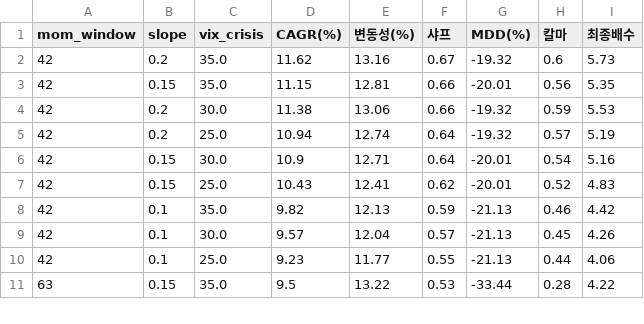
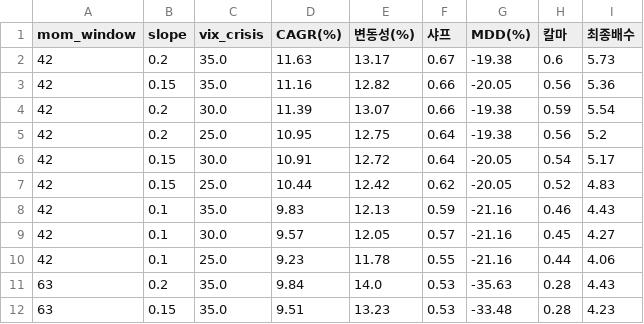
Before and after one commit to Moonihcoon/macro-regime-dashboard, a CSV file: output/sensitivity.csv, drawn as a sheet; only a part is shown; the diff covers the shown part only.

```diff
--- a/output/sensitivity.csv
+++ b/output/sensitivity.csv
@@ -1,11 +1,12 @@
 mom_window,slope,vix_crisis,CAGR(%),변동성(%),샤프,MDD(%),칼마,최종배수
-42,0.2,35.0,11.62,13.16,0.67,-19.32,0.6,5.73
-42,0.15,35.0,11.15,12.81,0.66,-20.01,0.56,5.35
-42,0.2,30.0,11.38,13.06,0.66,-19.32,0.59,5.53
-42,0.2,25.0,10.94,12.74,0.64,-19.32,0.57,5.19
-42,0.15,30.0,10.9,12.71,0.64,-20.01,0.54,5.16
-42,0.15,25.0,10.43,12.41,0.62,-20.01,0.52,4.83
-42,0.1,35.0,9.82,12.13,0.59,-21.13,0.46,4.42
-42,0.1,30.0,9.57,12.04,0.57,-21.13,0.45,4.26
-42,0.1,25.0,9.23,11.77,0.55,-21.13,0.44,4.06
-63,0.15,35.0,9.5,13.22,0.53,-33.44,0.28,4.22
+42,0.2,35.0,11.63,13.17,0.67,-19.38,0.6,5.73
+42,0.15,35.0,11.16,12.82,0.66,-20.05,0.56,5.36
+42,0.2,30.0,11.39,13.07,0.66,-19.38,0.59,5.54
+42,0.2,25.0,10.95,12.75,0.64,-19.38,0.56,5.2
+42,0.15,30.0,10.91,12.72,0.64,-20.05,0.54,5.17
+42,0.15,25.0,10.44,12.42,0.62,-20.05,0.52,4.83
+42,0.1,35.0,9.83,12.13,0.59,-21.16,0.46,4.43
+42,0.1,30.0,9.57,12.05,0.57,-21.16,0.45,4.27
+42,0.1,25.0,9.23,11.78,0.55,-21.16,0.44,4.06
+63,0.2,35.0,9.84,14.0,0.53,-35.63,0.28,4.43
+63,0.15,35.0,9.51,13.23,0.53,-33.48,0.28,4.23
```
Also changed, not shown: 1 removed row and 58 edited cells elsewhere in this file, output/summary.csv, output/yearly.csv, 3 other files.
